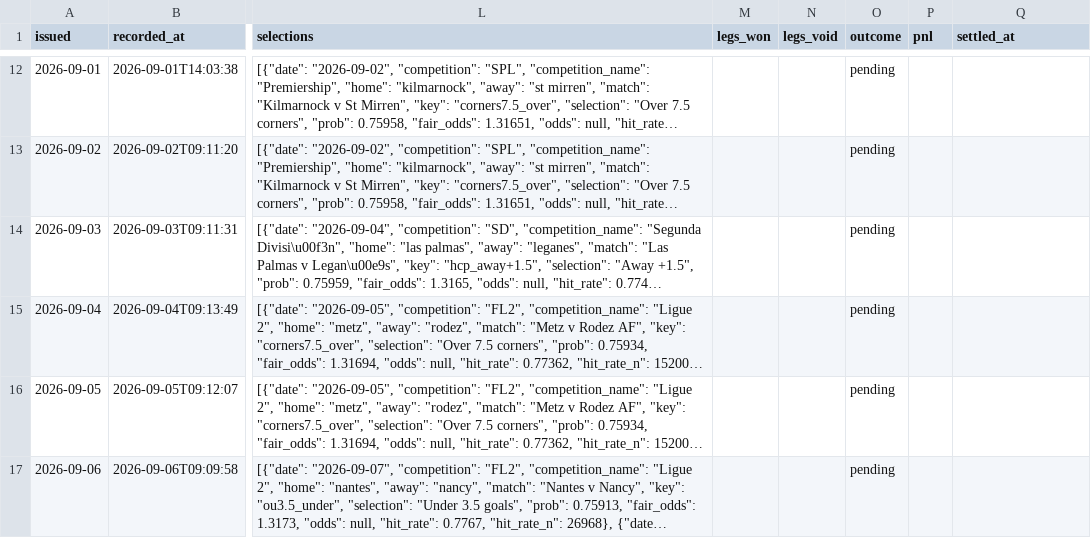
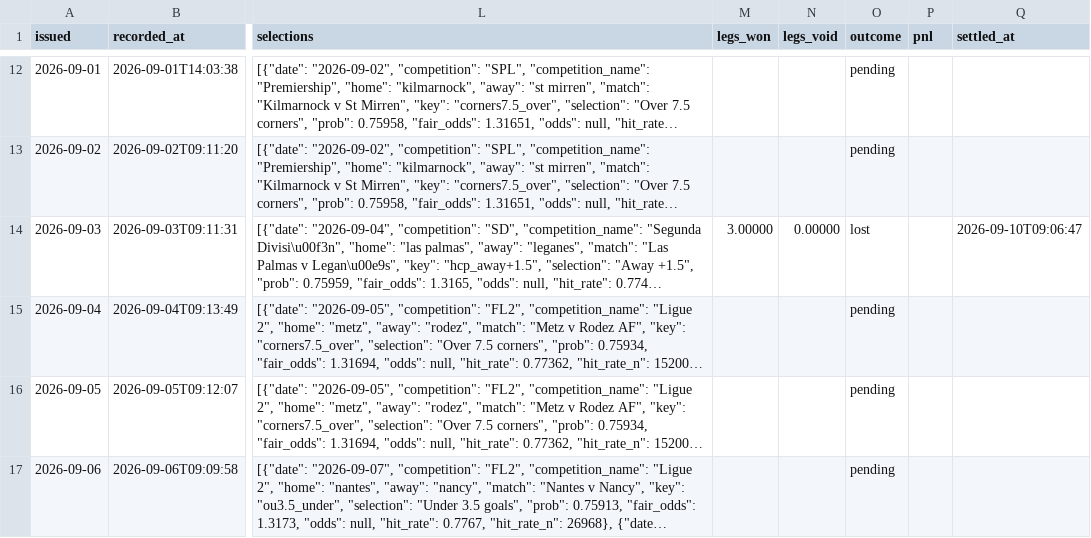
Before and after one commit to footballbettingh/football-hub, a CSV file: data/best_accas.csv, drawn as a sheet; only a part is shown, gaps mark what is left out; long unchanged cells end in …; the diff covers the shown part only; the diff names each change by its address in the sheet, - before the commit and + after, or states it on an @@ line.

```diff
--- a/data/best_accas.csv
+++ b/data/best_accas.csv
-M14 (legs_won): (empty)
+M14 (legs_won): 3.00000
-N14 (legs_void): (empty)
+N14 (legs_void): 0.00000
-O14 (outcome): pending
+O14 (outcome): lost
-Q14 (settled_at): (empty)
+Q14 (settled_at): 2026-09-10T09:06:47
```
Also changed, not shown: 1 added row and 4 edited cells elsewhere in this file, data/best_picks.csv.
